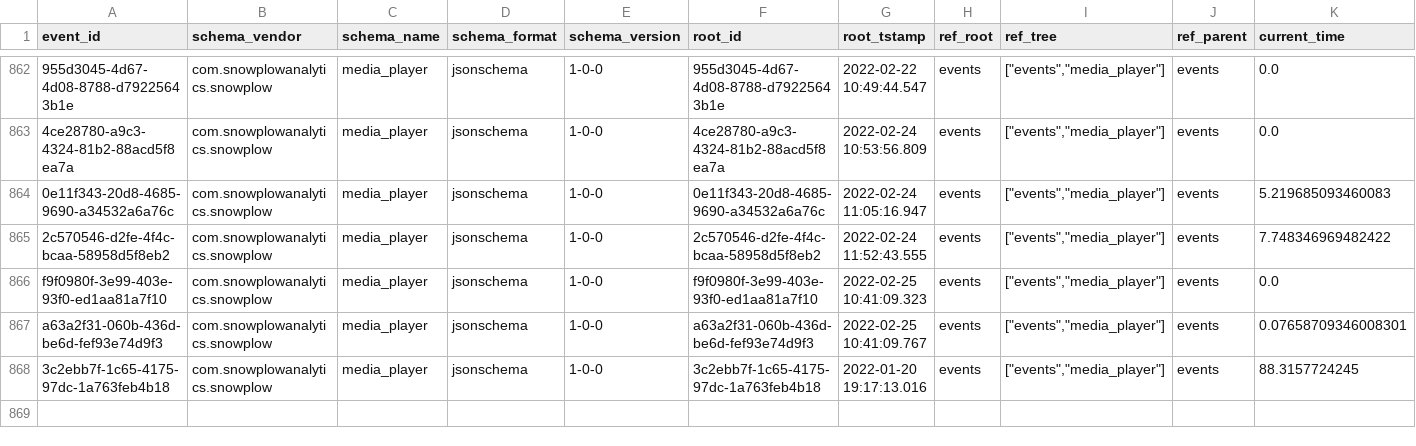
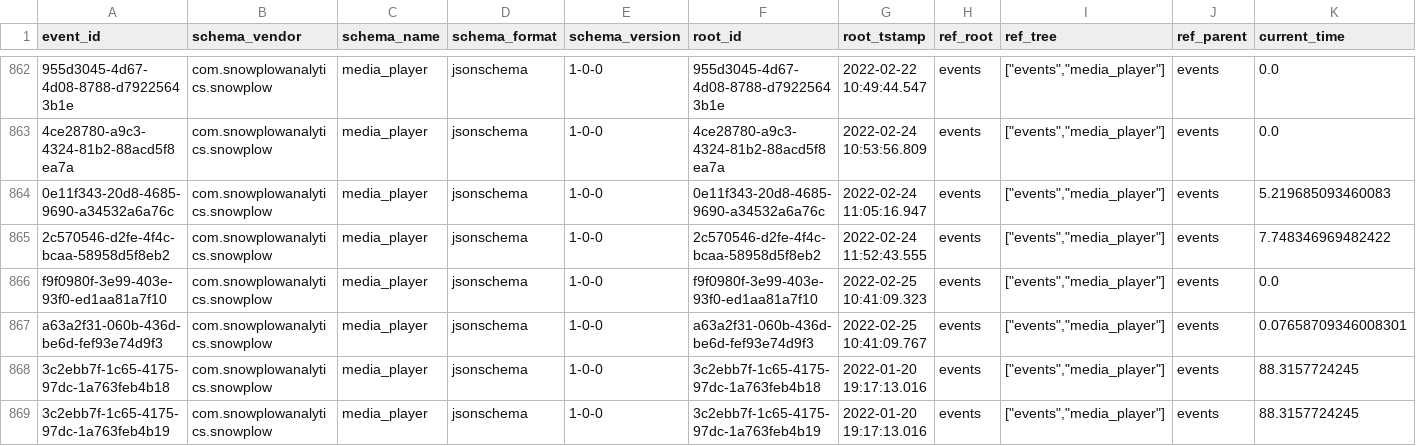
Before and after one commit to snowplow/dbt-snowplow-media-player, a CSV file: integration_tests/data/source/com_snowplowanalytics_snowplow_media_player_1.csv, drawn as a sheet; only a part is shown, gaps mark what is left out; rows hold the shown columns only; the diff names each change by its address in the sheet, - before the commit and + after, or states it on an @@ line.

```diff
--- a/integration_tests/data/source/com_snowplowanalytics_snowplow_media_player_1.csv
+++ b/integration_tests/data/source/com_snowplowanalytics_snowplow_media_player_1.csv
+row 869: 3c2ebb7f-1c65-4175-97dc-1a763feb4b19 | com.snowplowanalytics.snowplow | media_player | jsonschema | 1-0-0 | 3c2ebb7f-1c65-4175-97dc-1a763feb4b19 | 2022-01-20 19:17:13.016 | events | ["events","media_player"] | events | 88.3157724245
```
Also changed, not shown: integration_tests/data/expected/snowplow_media_player_base_expected.csv, integration_tests/data/expected/snowplow_media_player_media_ads_expected.csv, 34 other files.
